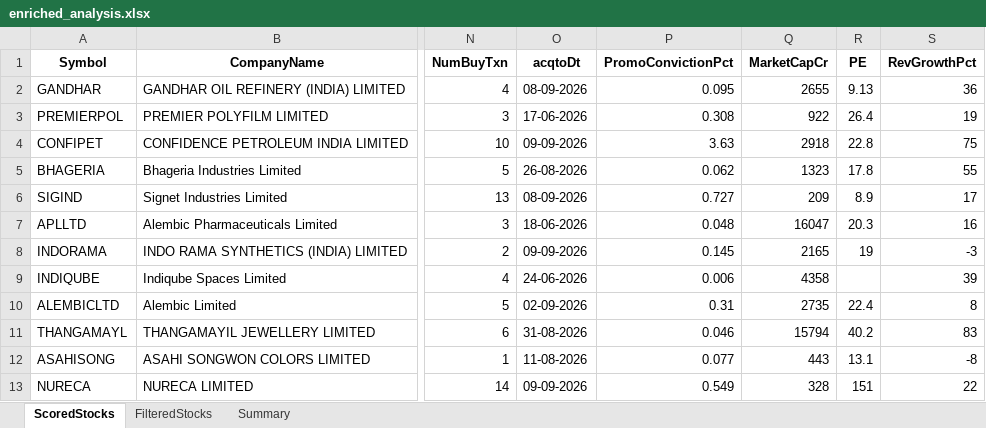
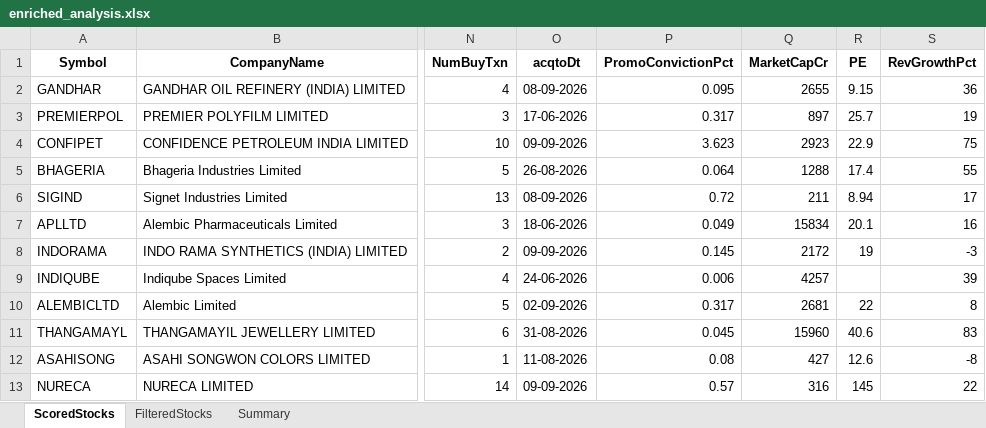
Before and after one commit to rajeshbedse/rbedse, an Excel workbook: output/2026-09-11/enriched_analysis.xlsx, sheet ScoredStocks, drawn as a sheet; only a part is shown, gaps mark what is left out; values as stored, in another font and other column widths than the file's, no borders; the diff covers the shown part only; the diff names each change by its address in the sheet, - before the commit and + after, or states it on an @@ line.

```diff
--- a/output/2026-09-11/enriched_analysis.xlsx (sheet ScoredStocks)
+++ b/output/2026-09-11/enriched_analysis.xlsx (sheet ScoredStocks)
-R2 (PE): 9.13
+R2 (PE): 9.15
-P3 (PromoConvictionPct): 0.308
+P3 (PromoConvictionPct): 0.317
-Q3 (MarketCapCr): 922
+Q3 (MarketCapCr): 897
-R3 (PE): 26.4
+R3 (PE): 25.7
-P4 (PromoConvictionPct): 3.63
+P4 (PromoConvictionPct): 3.623
-Q4 (MarketCapCr): 2918
+Q4 (MarketCapCr): 2923
-R4 (PE): 22.8
+R4 (PE): 22.9
-P5 (PromoConvictionPct): 0.062
+P5 (PromoConvictionPct): 0.064
-Q5 (MarketCapCr): 1323
+Q5 (MarketCapCr): 1288
-R5 (PE): 17.8
+R5 (PE): 17.4
-P6 (PromoConvictionPct): 0.727
+P6 (PromoConvictionPct): 0.72
-Q6 (MarketCapCr): 209
+Q6 (MarketCapCr): 211
-R6 (PE): 8.9
+R6 (PE): 8.94
-P7 (PromoConvictionPct): 0.048
+P7 (PromoConvictionPct): 0.049
-Q7 (MarketCapCr): 16047
+Q7 (MarketCapCr): 15834
-R7 (PE): 20.3
+R7 (PE): 20.1
-Q8 (MarketCapCr): 2165
+Q8 (MarketCapCr): 2172
-Q9 (MarketCapCr): 4358
+Q9 (MarketCapCr): 4257
-P10 (PromoConvictionPct): 0.31
+P10 (PromoConvictionPct): 0.317
-Q10 (MarketCapCr): 2735
+Q10 (MarketCapCr): 2681
-R10 (PE): 22.4
+R10 (PE): 22
-P11 (PromoConvictionPct): 0.046
+P11 (PromoConvictionPct): 0.045
-Q11 (MarketCapCr): 15794
+Q11 (MarketCapCr): 15960
-R11 (PE): 40.2
+R11 (PE): 40.6
-P12 (PromoConvictionPct): 0.077
+P12 (PromoConvictionPct): 0.08
-Q12 (MarketCapCr): 443
+Q12 (MarketCapCr): 427
-R12 (PE): 13.1
+R12 (PE): 12.6
-P13 (PromoConvictionPct): 0.549
+P13 (PromoConvictionPct): 0.57
-Q13 (MarketCapCr): 328
+Q13 (MarketCapCr): 316
-R13 (PE): 151
+R13 (PE): 145
```
Also changed, not shown: 121 edited cells elsewhere in this sheet, sheet FilteredStocks, 4 other files.
